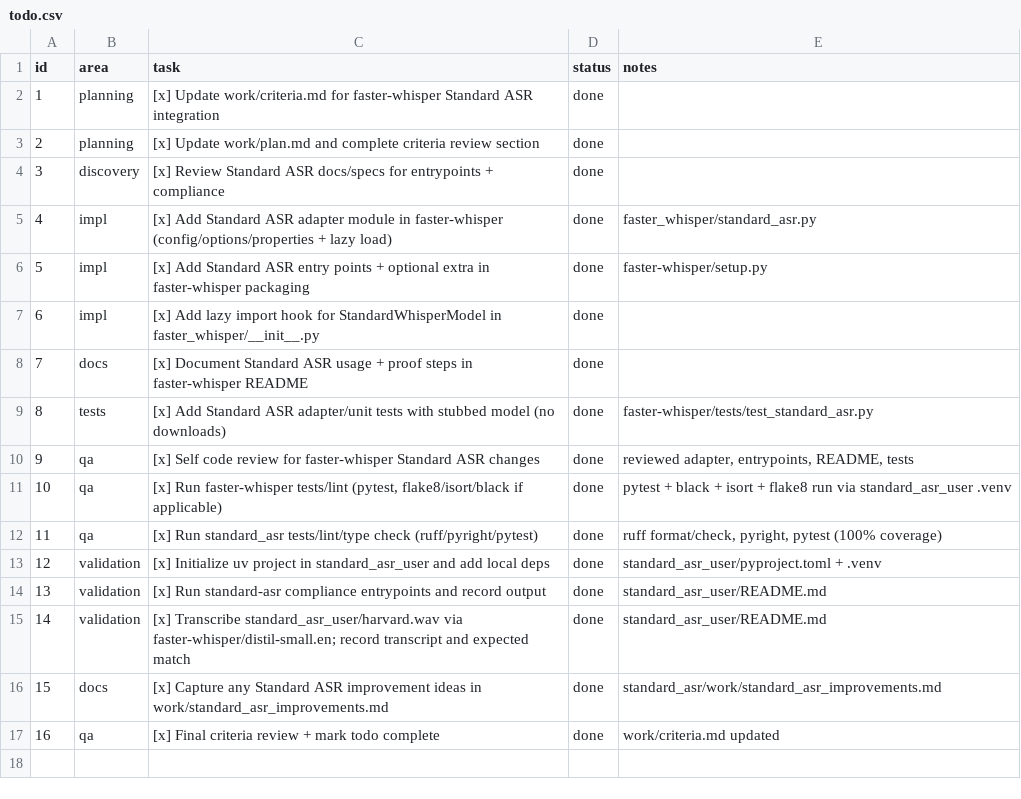
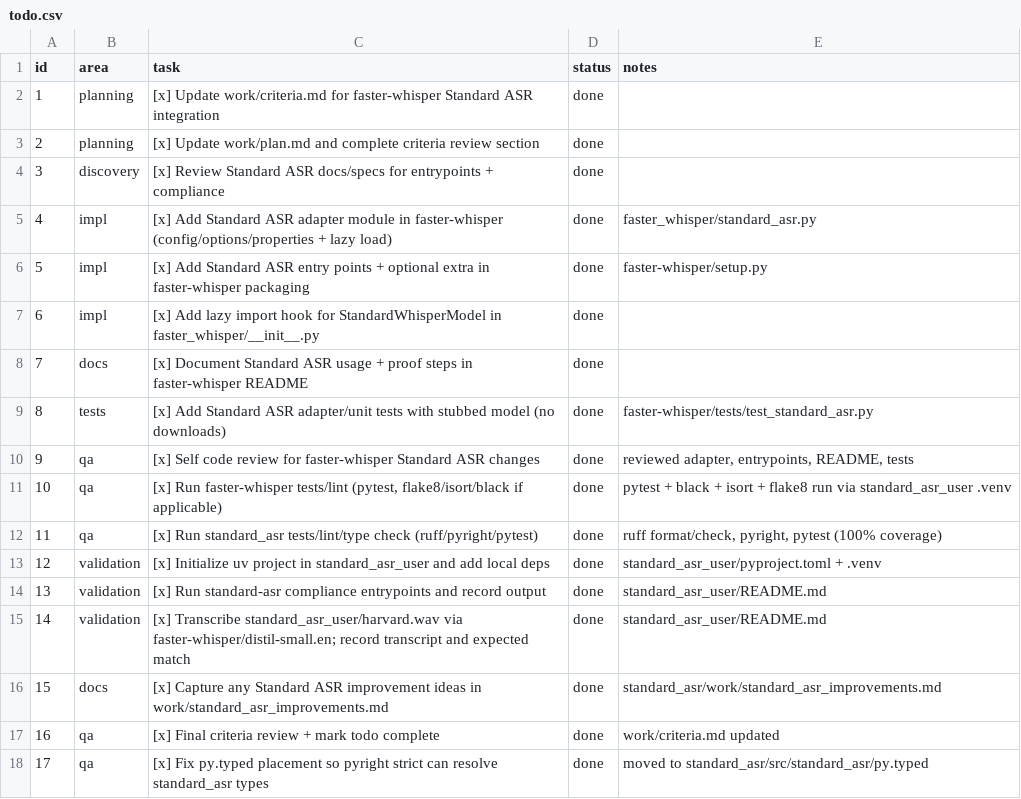
Before and after one commit to standard-voice/standard_asr, a CSV file: work/todo.csv, drawn as a sheet.

Commit message:
fix: include py.typed in package

```diff
--- a/work/todo.csv
+++ b/work/todo.csv
@@ -17 +17,2 @@ id,area,task,status,notes
 16,qa,"[x] Final criteria review + mark todo complete",done,"work/criteria.md updated"
+17,qa,"[x] Fix py.typed placement so pyright strict can resolve standard_asr types",done,"moved to standard_asr/src/standard_asr/py.typed"
```
Also changed, not shown: 2 other files.
